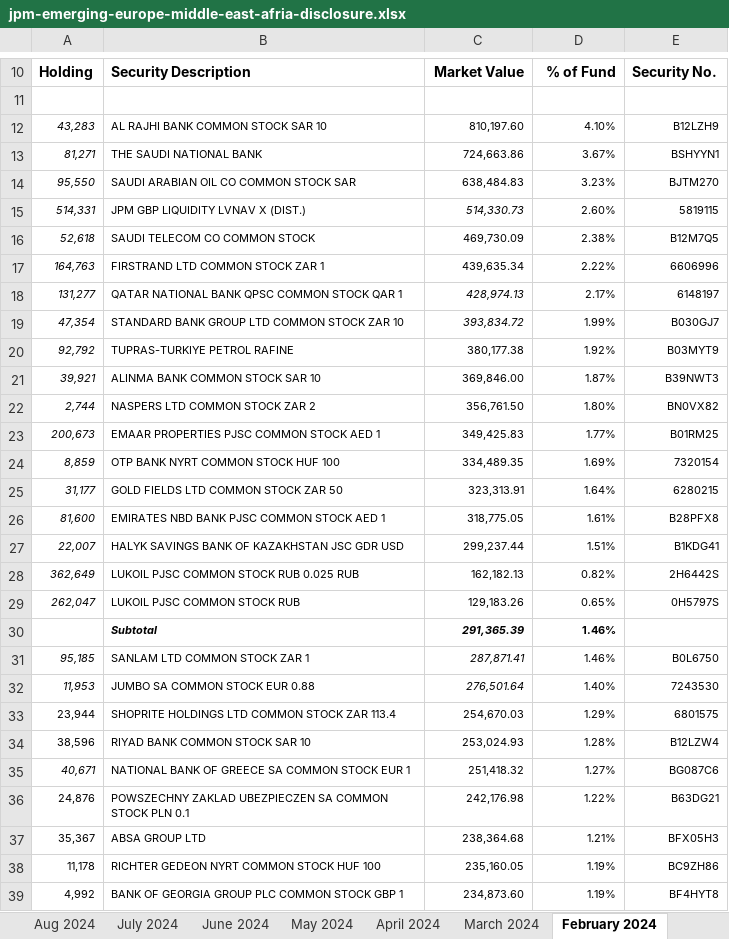
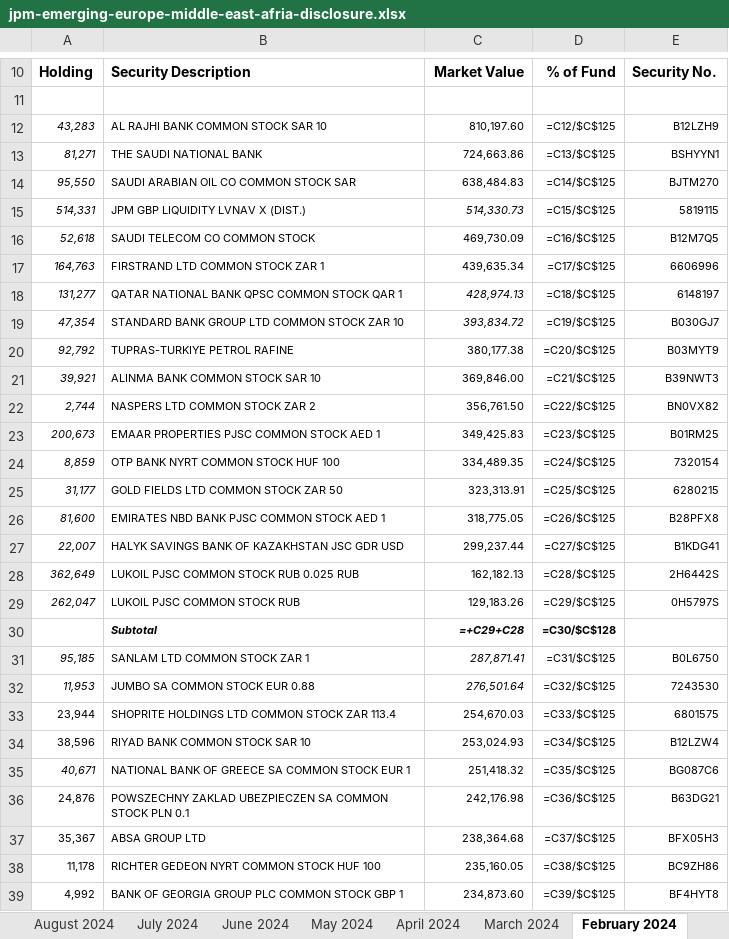
Before and after one commit to CraigCarey/FinanceDump, an Excel workbook: jema/jpm-emerging-europe-middle-east-afria-disclosure.xlsx, sheet February 2024, drawn as a sheet; only a part is shown, gaps mark what is left out; values as stored, in another font and other column widths than the file's, no borders; formulas without a stored value are shown as written; conditional formats not drawn; removed rows and columns are numbered as before the commit, all else as after; the diff covers the shown part only; the diff names each change by its address in the sheet, - before the commit and + after, or states it on an @@ line.

```diff
--- a/jema/jpm-emerging-europe-middle-east-afria-disclosure.xlsx (sheet February 2024)
+++ b/jema/jpm-emerging-europe-middle-east-afria-disclosure.xlsx (sheet February 2024)
-sheet tab: Aug 2024
+sheet tab: August 2024
-D12: 4.10%
+D12: =C12/$C$125
-D13: 3.67%
+D13: =C13/$C$125
-D14: 3.23%
+D14: =C14/$C$125
-D15: 2.60%
+D15: =C15/$C$125
-D16: 2.38%
+D16: =C16/$C$125
-D17: 2.22%
+D17: =C17/$C$125
-D18: 2.17%
+D18: =C18/$C$125
-D19: 1.99%
+D19: =C19/$C$125
-D20: 1.92%
+D20: =C20/$C$125
-D21: 1.87%
+D21: =C21/$C$125
-D22: 1.80%
+D22: =C22/$C$125
-D23: 1.77%
+D23: =C23/$C$125
-D24: 1.69%
+D24: =C24/$C$125
-D25: 1.64%
+D25: =C25/$C$125
-D26: 1.61%
+D26: =C26/$C$125
-D27: 1.51%
+D27: =C27/$C$125
-D28: 0.82%
+D28: =C28/$C$125
-D29: 0.65%
+D29: =C29/$C$125
-row 30:  | Subtotal | 291,365.39 | 1.46%
+row 30:  | Subtotal | =+C29+C28 | =C30/$C$128
-D31: 1.46%
+D31: =C31/$C$125
-D32: 1.40%
+D32: =C32/$C$125
-D33: 1.29%
+D33: =C33/$C$125
-D34: 1.28%
+D34: =C34/$C$125
-D35: 1.27%
+D35: =C35/$C$125
-D36: 1.22%
+D36: =C36/$C$125
-D37: 1.21%
+D37: =C37/$C$125
-D38: 1.19%
+D38: =C38/$C$125
-D39: 1.19%
+D39: =C39/$C$125
```
Also changed, not shown: 7 added rows, 7 removed rows and 80 edited cells elsewhere in this sheet, sheet March 2024, sheet July 2024, sheet June 2024, sheet May 2024, sheet April 2024, sheet January 2024, 22 more sheets, other sheet tabs, hidden cells, 5 other files.
